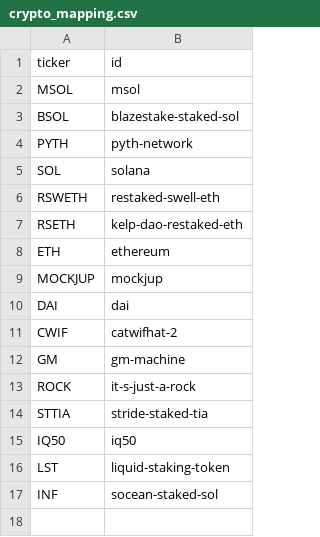
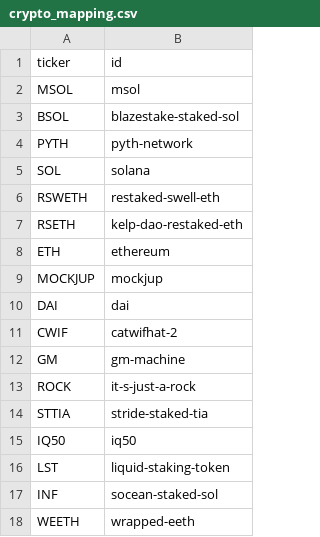
Before and after one commit to Jeffers-Git/Web3-Portfolio-Analysis, a CSV file: tables/crypto_mapping.csv, drawn as a sheet; the diff names each change by its address in the sheet, - before the commit and + after, or states it on an @@ line.

```diff
--- a/tables/crypto_mapping.csv
+++ b/tables/crypto_mapping.csv
+row 18: WEETH | wrapped-eeth
```
Also changed, not shown: 4 other files.
